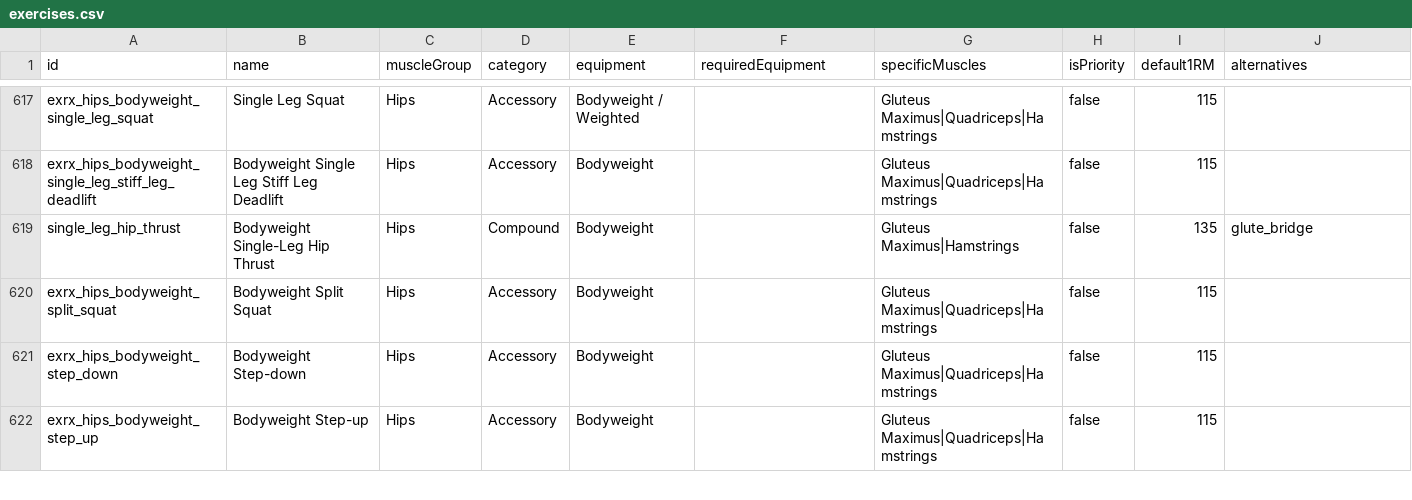
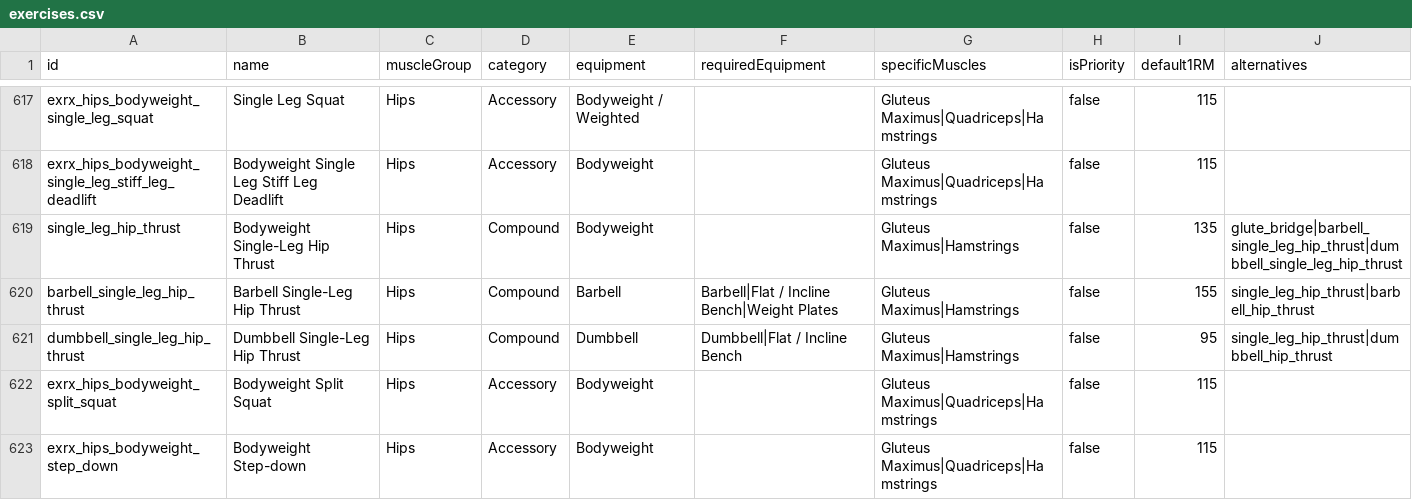
Before and after one commit to matthewnduvall/you-cant-cry-in-here, a CSV file: app/data/exercises.csv, drawn as a sheet; only a part is shown, gaps mark what is left out; the shorter side is filled out with more unchanged rows.

```diff
--- a/app/data/exercises.csv
+++ b/app/data/exercises.csv
@@ -618,3 +618,5 @@ exrx_hips_bodyweight_single_leg_squat,Single Leg Squat,Hips,Accessory,Bodyweight
 exrx_hips_bodyweight_single_leg_stiff_leg_deadlift,Bodyweight Single Leg Stiff Leg Deadlift,Hips,Accessory,Bodyweight,,Gluteus Maximus|Quadriceps|Hamstrings,false,115,
-single_leg_hip_thrust,Bodyweight Single-Leg Hip Thrust,Hips,Compound,Bodyweight,,Gluteus Maximus|Hamstrings,false,135,glute_bridge
+single_leg_hip_thrust,Bodyweight Single-Leg Hip Thrust,Hips,Compound,Bodyweight,,Gluteus Maximus|Hamstrings,false,135,glute_bridge|barbell_single_leg_hip_thrust|dumbbell_single_leg_hip_thrust
+barbell_single_leg_hip_thrust,Barbell Single-Leg Hip Thrust,Hips,Compound,Barbell,Barbell|Flat / Incline Bench|Weight Plates,Gluteus Maximus|Hamstrings,false,155,single_leg_hip_thrust|barbell_hip_thrust
+dumbbell_single_leg_hip_thrust,Dumbbell Single-Leg Hip Thrust,Hips,Compound,Dumbbell,Dumbbell|Flat / Incline Bench,Gluteus Maximus|Hamstrings,false,95,single_leg_hip_thrust|dumbbell_hip_thrust
 exrx_hips_bodyweight_split_squat,Bodyweight Split Squat,Hips,Accessory,Bodyweight,,Gluteus Maximus|Quadriceps|Hamstrings,false,115,
```
Also changed, not shown: 13 other files.
